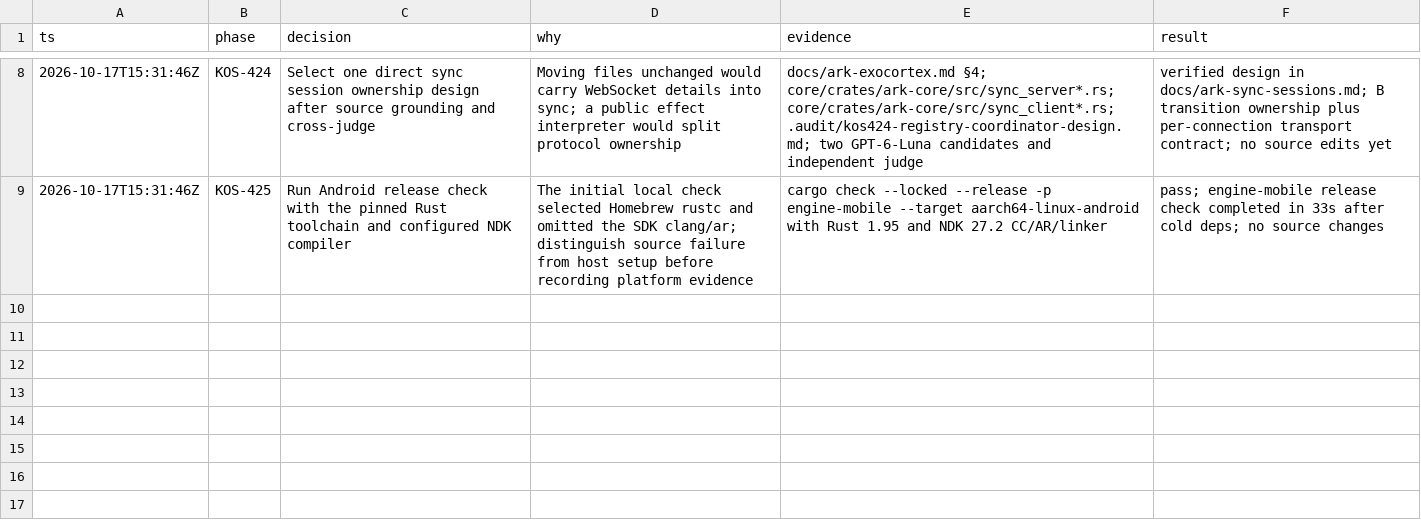
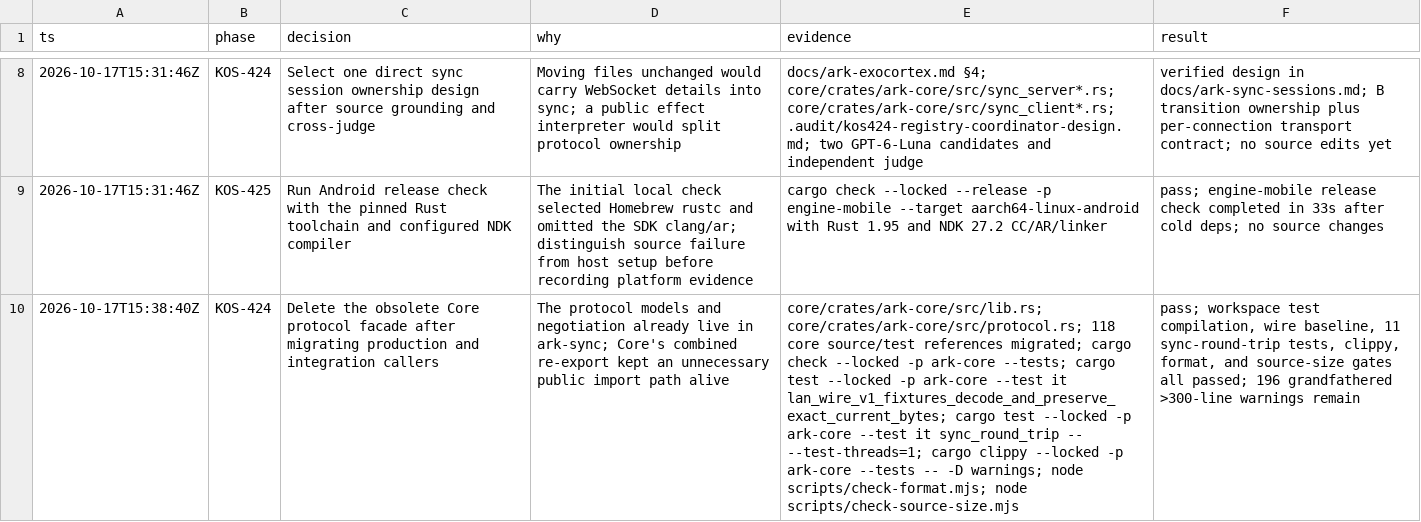
Before and after one commit to makekosmos/cortex, a TSV file: .audit/ark-exocortex-run-2026-10-17.tsv, drawn as a sheet; only a part is shown, gaps mark what is left out; the diff names each change by its address in the sheet, - before the commit and + after, or states it on an @@ line.

Commit message:
refactor(ark): remove core protocol facade

```diff
--- a/.audit/ark-exocortex-run-2026-10-17.tsv
+++ b/.audit/ark-exocortex-run-2026-10-17.tsv
+row 10: 2026-10-17T15:38:40Z | KOS-424 | Delete the obsolete Core protocol facade after migrating production and integration callers | The protocol models and negotiation already live in ark-sync; Core's combined re-export kept an unnecessary public import path alive | core/crates/ark-core/src/lib.rs; core/crates/ark-core/src/protocol.rs; 118 core source/test references migrated; cargo check --locked -p ark-core --tests; cargo test --locked -p ark-core --test it lan_wire_v1_fixtures_decode_and_preserve_exact_current_bytes; cargo test --locked -p ark-core --test it sync_round_trip -- --test-threads=1; cargo clippy --locked -p ark-core --tests -- -D warnings; node scripts/check-format.mjs; node scripts/check-source-size.mjs | pass; workspace test compilation, wire baseline, 11 sync-round-trip tests, clippy, format, and source-size gates all passed; 196 grandfathered >300-line warnings remain
```
Also changed, not shown: 51 other files.
